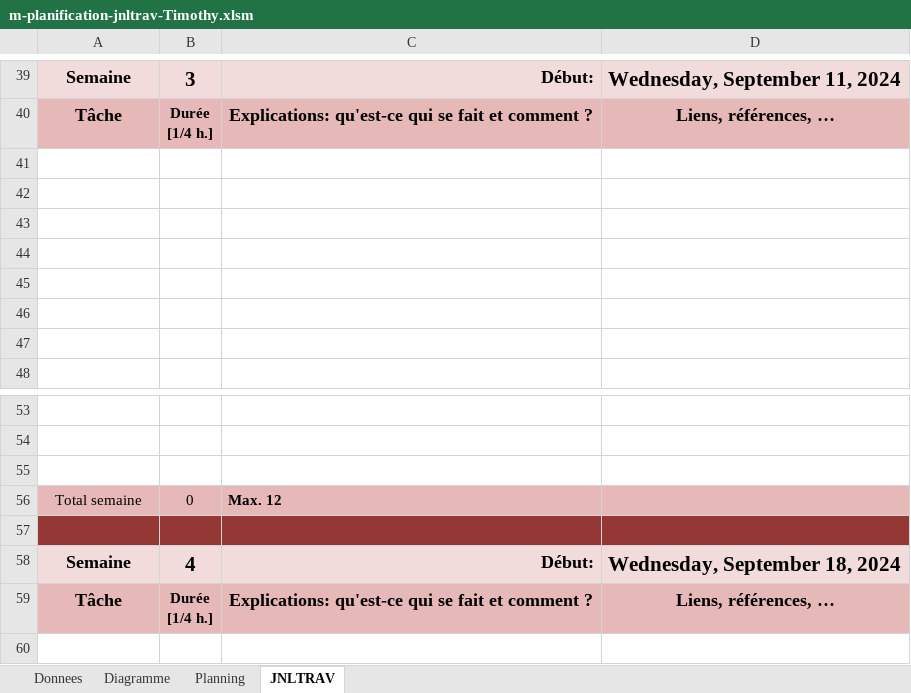
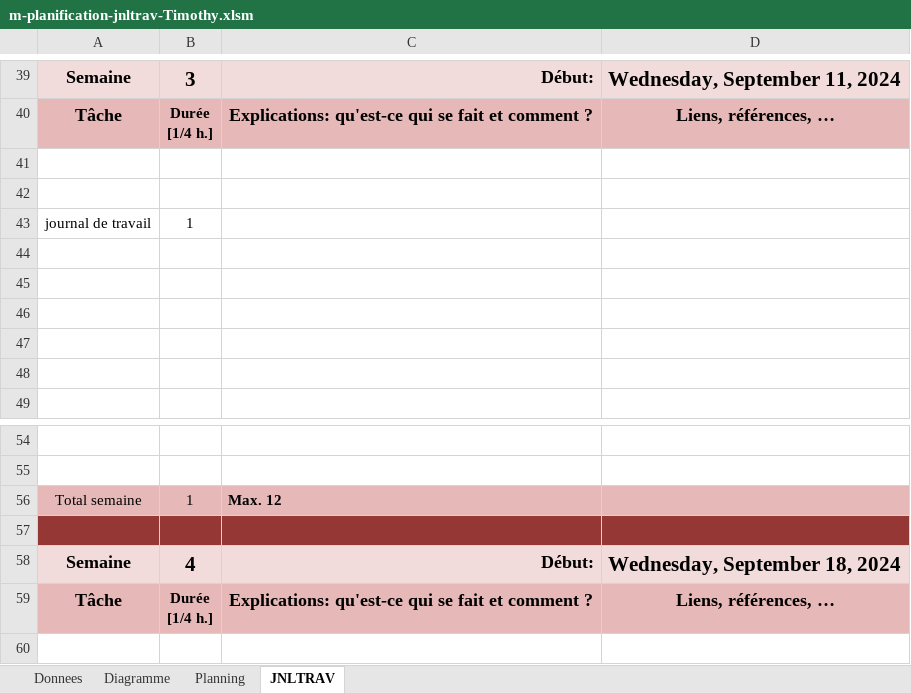
Before and after one commit to Timcodingeur/Plot_that_line_P_FUN, an Excel workbook: m-planification-jnltrav-Timothy.xlsm, sheet JNLTRAV, drawn as a sheet; only a part is shown, gaps mark what is left out; values as stored, in another font and other column widths than the file's, no borders; charts and pictures not drawn; removed rows and columns are numbered as before the commit, all else as after; the diff names each change by its address in the sheet, - before the commit and + after, or states it on an @@ line.

```diff
--- a/m-planification-jnltrav-Timothy.xlsm (sheet JNLTRAV)
+++ b/m-planification-jnltrav-Timothy.xlsm (sheet JNLTRAV)
+row 43: journal de travail | 1
-row 55: (empty)
-B56: 0
+B56: 1
```
Also changed, not shown: charts or pictures, 5 other files.
